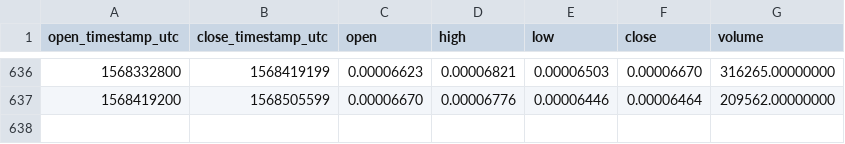
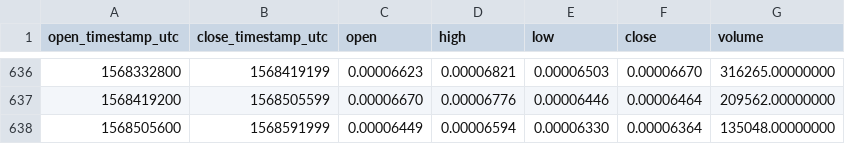
Before and after one commit to cryptobigbro/binance-GTOETH, a CSV file: binance-GTOETH-1d.csv, drawn as a sheet; only a part is shown, gaps mark what is left out; the diff names each change by its address in the sheet, - before the commit and + after, or states it on an @@ line.

Commit message:
Update OHLCV data.

```diff
--- a/binance-GTOETH-1d.csv
+++ b/binance-GTOETH-1d.csv
+row 638: 1568505600 | 1568591999 | 0.00006449 | 0.00006594 | 0.00006330 | 0.00006364 | 135048.00000000
```
Also changed, not shown: 1 other file.
